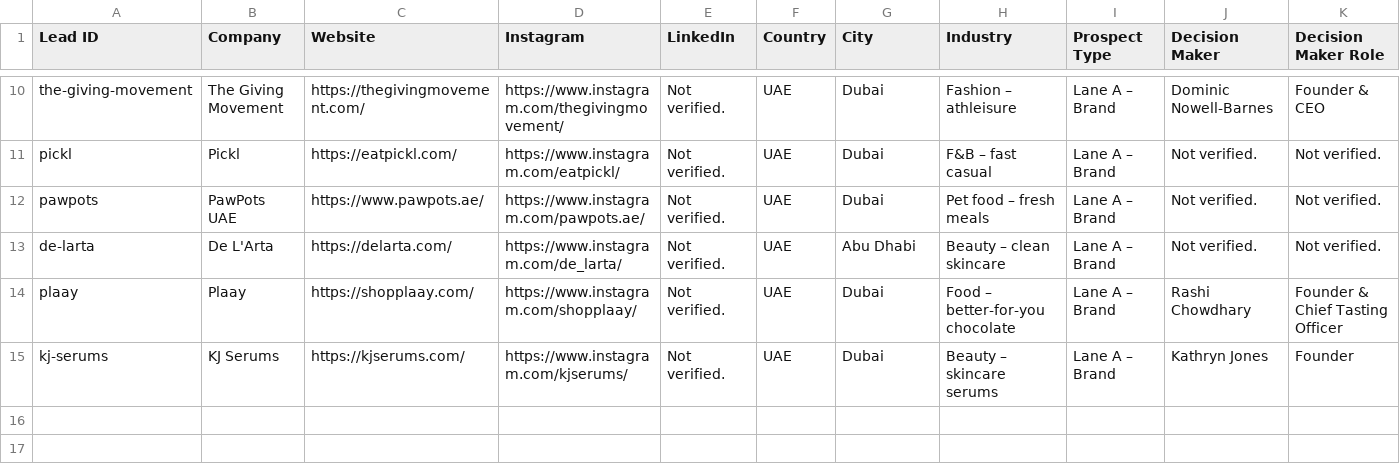
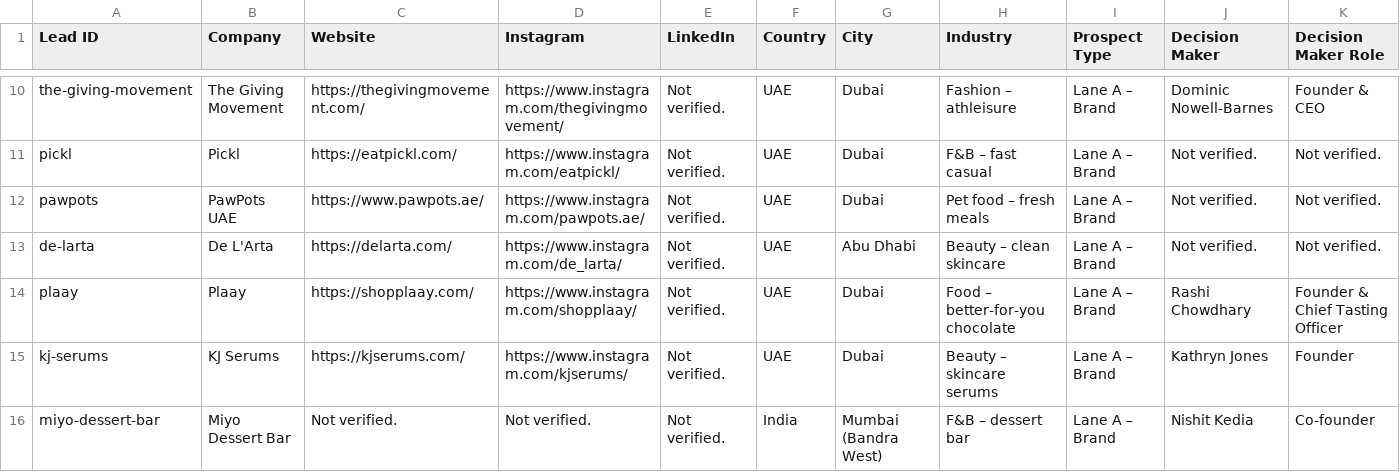
Before and after one commit to zayatoolsorg/Outbound-Claude-code, a CSV file: leads/master.csv, drawn as a sheet; only a part is shown, gaps mark what is left out; rows hold the shown columns only; the diff names each change by its address in the sheet, - before the commit and + after, or states it on an @@ line.

```diff
--- a/leads/master.csv
+++ b/leads/master.csv
+row 16: miyo-dessert-bar | Miyo Dessert Bar | Not verified. | Not verified. | Not verified. | India | Mumbai (Bandra West) | F&B – dessert bar | Lane A – Brand | Nishit Kedia | Co-founder
```
Also changed, not shown: 1 other file.
